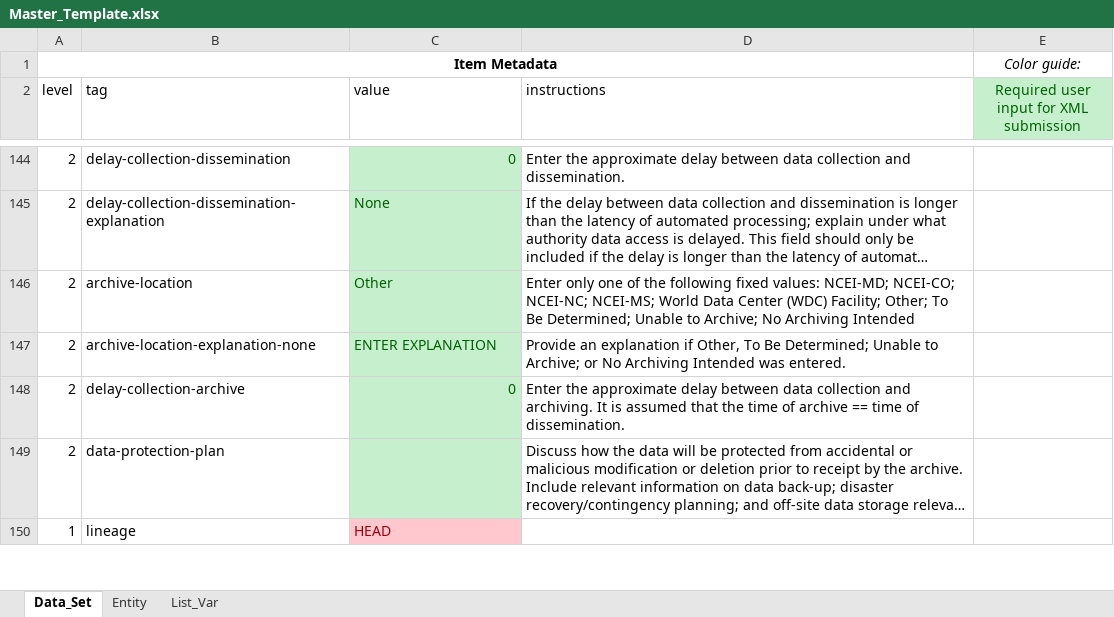
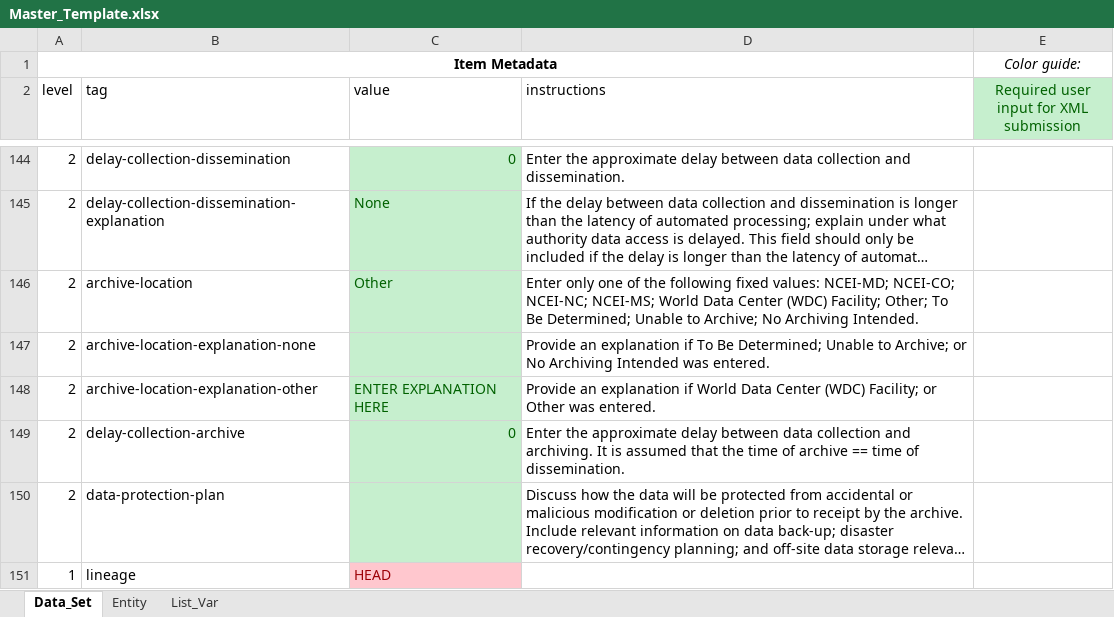
Before and after one commit to andybeet/inportxml, an Excel workbook: Master_Template.xlsx, sheet Data_Set, drawn as a sheet; only a part is shown, gaps mark what is left out; long unchanged cells end in …; values as stored, in another font and other column widths than the file's, no borders; the diff names each change by its address in the sheet, - before the commit and + after, or states it on an @@ line.

Commit message:
Field update

```diff
--- a/Master_Template.xlsx (sheet Data_Set)
+++ b/Master_Template.xlsx (sheet Data_Set)
-D146 (instructions): …No Archiving Intended
+D146 (instructions): …No Archiving Intended.
-C147 (value): ENTER EXPLANATION
+C147 (value): (empty)
-D147 (instructions): …explanation if Other, To Be…
+D147 (instructions): …explanation if To Be…
+row 148: 2 | archive-location-explanation-other | ENTER EXPLANATION HERE | Provide an explanation if World Data Center (WDC) Facility; or Other was entered.
```
